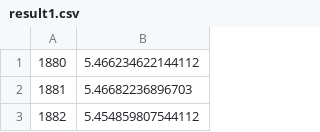
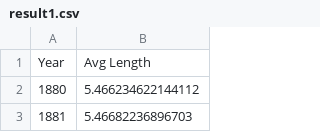
Before and after one commit to Reparadocs/DATA301, a CSV file: Lab1/result1.csv, drawn as a sheet; only a part is shown; the shorter side is filled out with more unchanged rows; the diff names each change by its address in the sheet, - before the commit and + after, or states it on an @@ line.

```diff
--- a/Lab1/result1.csv
+++ b/Lab1/result1.csv
+row 1: Year | Avg Length
```
Also changed, not shown: Lab1/result3.csv, 8 other files.
